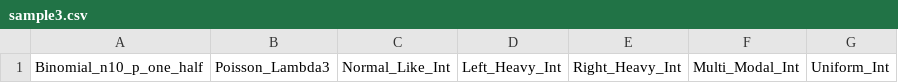
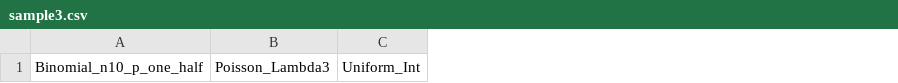
Before and after one commit to jameshenegan/synthesize-me, a CSV file: example-data/output/sample3.csv, drawn as a sheet; the diff names each change by its address in the sheet, - before the commit and + after, or states it on an @@ line.

```diff
--- a/example-data/output/sample3.csv
+++ b/example-data/output/sample3.csv
-column C, row 1: Normal_Like_Int
-column D, row 1: Left_Heavy_Int
-column E, row 1: Right_Heavy_Int
-column F, row 1: Multi_Modal_Int
```
Also changed, not shown: example-data/input/sample1.csv, example-data/input/sample2.csv, 7 other files.
